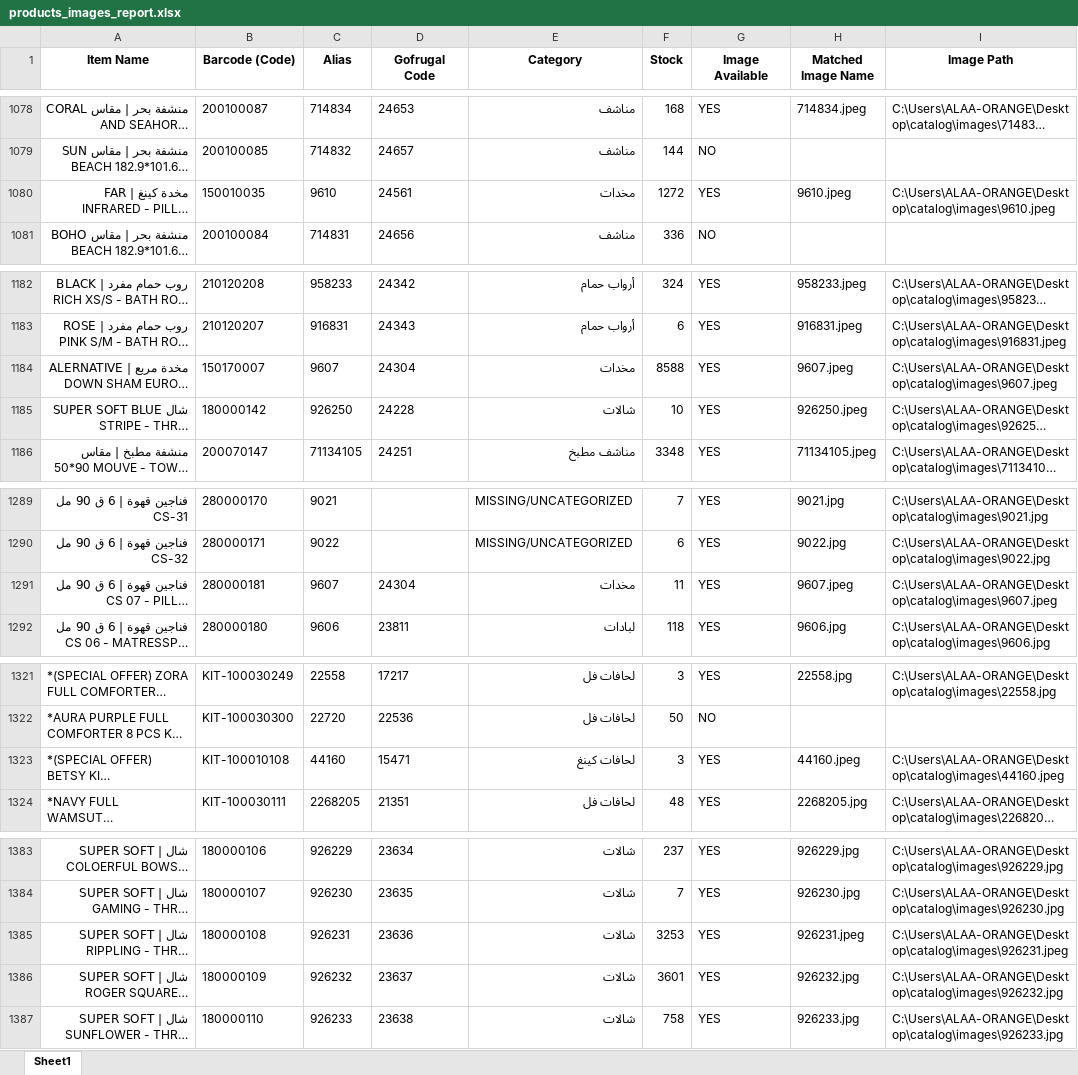
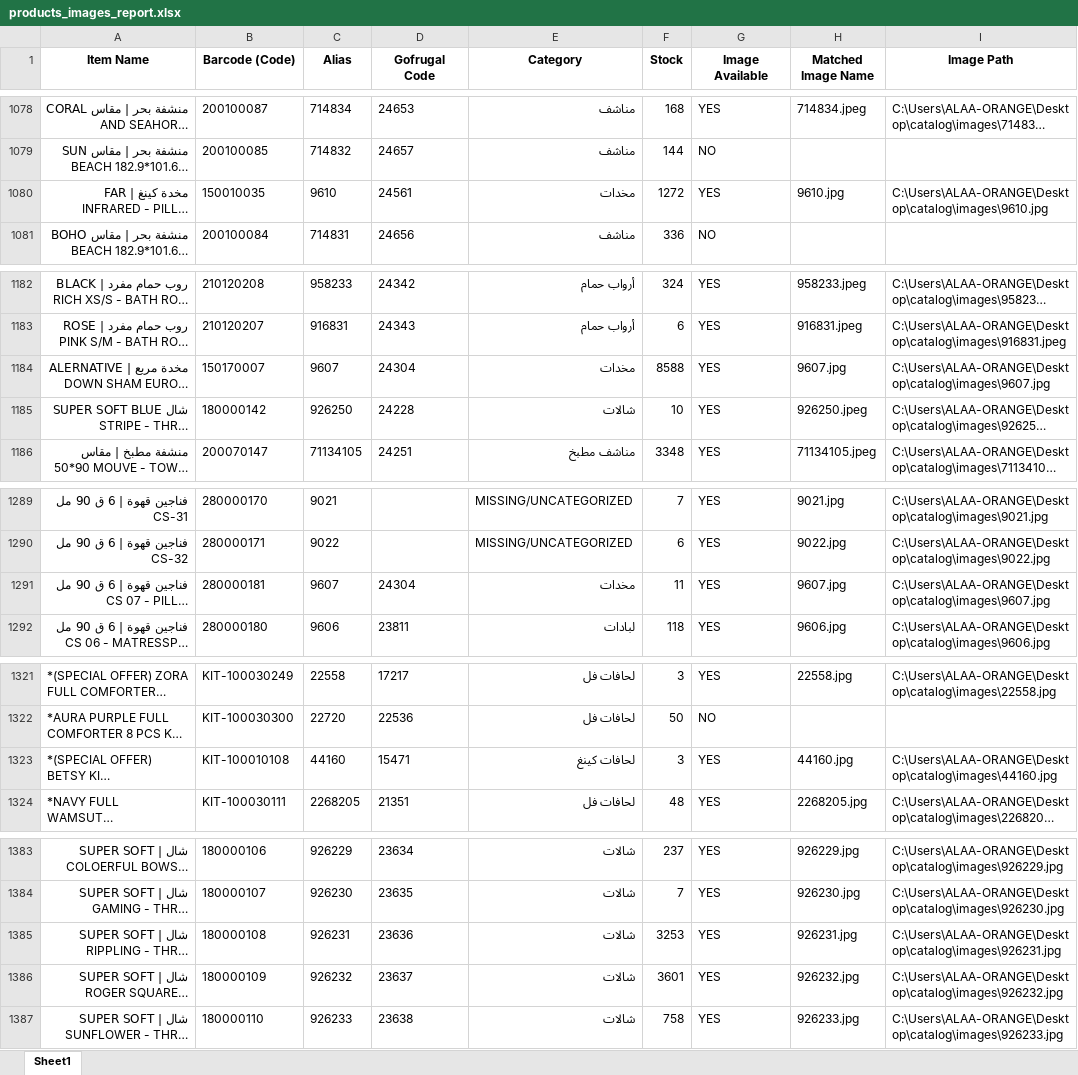
Before and after one commit to ALAAWF2/catalog, an Excel workbook: products_images_report.xlsx, sheet Sheet1, drawn as a sheet; only a part is shown, gaps mark what is left out; long unchanged cells end in …; values as stored, in another font and other column widths than the file's, no borders; the diff covers the shown part only; the diff names each change by its address in the sheet, - before the commit and + after, or states it on an @@ line.

Commit message:
Auto-update: Daily catalog refresh Tue 01/13/2026

```diff
--- a/products_images_report.xlsx (sheet Sheet1)
+++ b/products_images_report.xlsx (sheet Sheet1)
-H1080 (Matched Image Name): 9610.jpeg
+H1080 (Matched Image Name): 9610.jpg
-I1080 (Image Path): C:\Users\ALAA-ORANGE\Desktop\catalog\images\9610.jpeg
+I1080 (Image Path): C:\Users\ALAA-ORANGE\Desktop\catalog\images\9610.jpg
-H1184 (Matched Image Name): 9607.jpeg
+H1184 (Matched Image Name): 9607.jpg
-I1184 (Image Path): C:\Users\ALAA-ORANGE\Desktop\catalog\images\9607.jpeg
+I1184 (Image Path): C:\Users\ALAA-ORANGE\Desktop\catalog\images\9607.jpg
-H1291 (Matched Image Name): 9607.jpeg
+H1291 (Matched Image Name): 9607.jpg
-I1291 (Image Path): C:\Users\ALAA-ORANGE\Desktop\catalog\images\9607.jpeg
+I1291 (Image Path): C:\Users\ALAA-ORANGE\Desktop\catalog\images\9607.jpg
-H1323 (Matched Image Name): 44160.jpeg
+H1323 (Matched Image Name): 44160.jpg
-I1323 (Image Path): C:\Users\ALAA-ORANGE\Desktop\catalog\images\44160.jpeg
+I1323 (Image Path): C:\Users\ALAA-ORANGE\Desktop\catalog\images\44160.jpg
-H1385 (Matched Image Name): 926231.jpeg
+H1385 (Matched Image Name): 926231.jpg
-I1385 (Image Path): C:\Users\ALAA-ORANGE\Desktop\catalog\images\926231.jpeg
+I1385 (Image Path): C:\Users\ALAA-ORANGE\Desktop\catalog\images\926231.jpg
```
Also changed, not shown: 18 edited cells elsewhere in this sheet, 3 other files.
